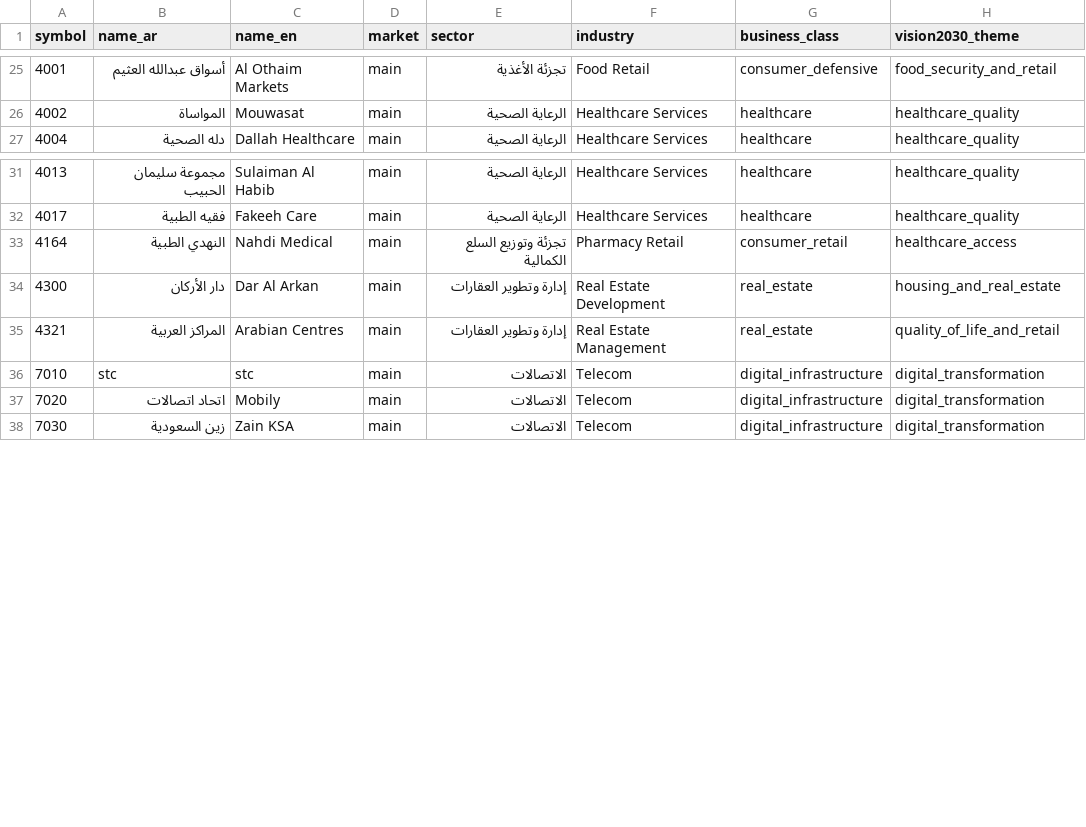
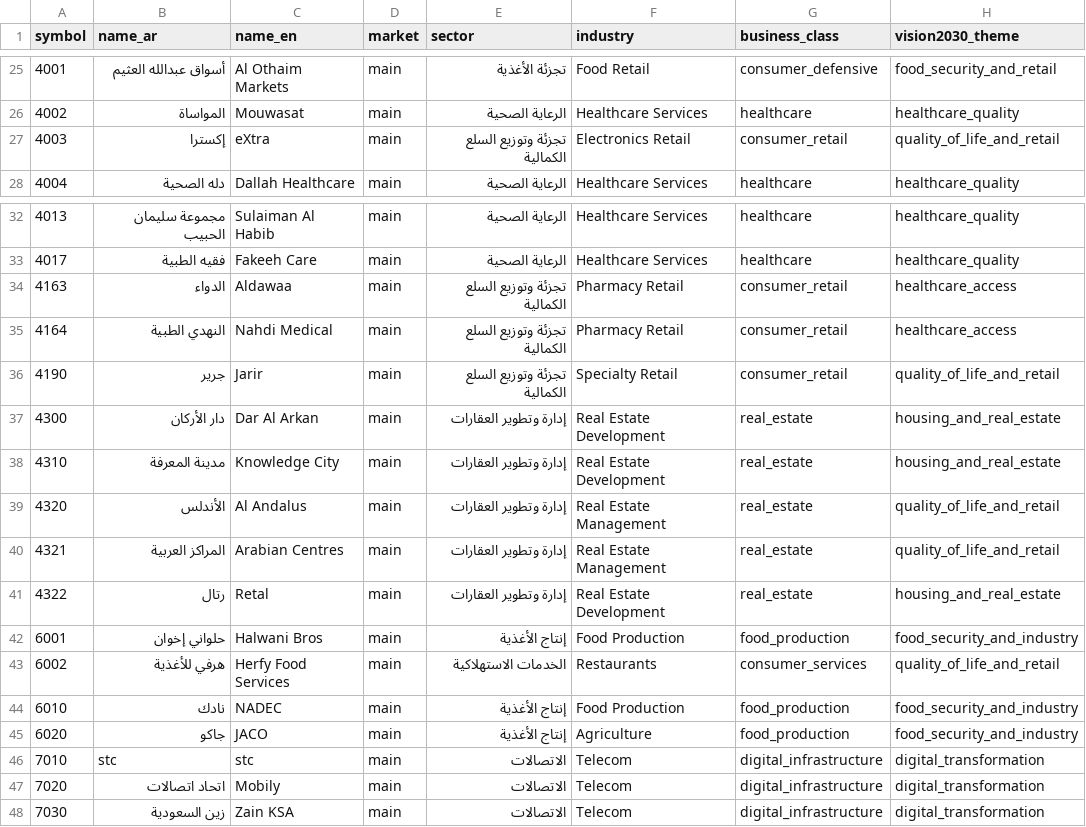
Before and after one commit to Samix2026/saudi-market-classifier, a CSV file: data/processed/companies_classified.csv, drawn as a sheet; only a part is shown, gaps mark what is left out.

Commit message:
Expand real estate retail and food coverage

```diff
--- a/data/processed/companies_classified.csv
+++ b/data/processed/companies_classified.csv
@@ -26,2 +26,3 @@ symbol,name_ar,name_en,market,sector,industry,business_class,vision2030_theme
 4002,المواساة,Mouwasat,main,الرعاية الصحية,Healthcare Services,healthcare,healthcare_quality
+4003,إكسترا,eXtra,main,تجزئة وتوزيع السلع الكمالية,Electronics Retail,consumer_retail,quality_of_life_and_retail
 4004,دله الصحية,Dallah Healthcare,main,الرعاية الصحية,Healthcare Services,healthcare,healthcare_quality
@@ -32,5 +33,14 @@ symbol,name_ar,name_en,market,sector,industry,business_class,vision2030_theme
 4017,فقيه الطبية,Fakeeh Care,main,الرعاية الصحية,Healthcare Services,healthcare,healthcare_quality
+4163,الدواء,Aldawaa,main,تجزئة وتوزيع السلع الكمالية,Pharmacy Retail,consumer_retail,healthcare_access
 4164,النهدي الطبية,Nahdi Medical,main,تجزئة وتوزيع السلع الكمالية,Pharmacy Retail,consumer_retail,healthcare_access
+4190,جرير,Jarir,main,تجزئة وتوزيع السلع الكمالية,Specialty Retail,consumer_retail,quality_of_life_and_retail
 4300,دار الأركان,Dar Al Arkan,main,إدارة وتطوير العقارات,Real Estate Development,real_estate,housing_and_real_estate
+4310,مدينة المعرفة,Knowledge City,main,إدارة وتطوير العقارات,Real Estate Development,real_estate,housing_and_real_estate
+4320,الأندلس,Al Andalus,main,إدارة وتطوير العقارات,Real Estate Management,real_estate,quality_of_life_and_retail
 4321,المراكز العربية,Arabian Centres,main,إدارة وتطوير العقارات,Real Estate Management,real_estate,quality_of_life_and_retail
+4322,رتال,Retal,main,إدارة وتطوير العقارات,Real Estate Development,real_estate,housing_and_real_estate
+6001,حلواني إخوان,Halwani Bros,main,إنتاج الأغذية,Food Production,food_production,food_security_and_industry
+6002,هرفي للأغذية,Herfy Food Services,main,الخدمات الاستهلاكية,Restaurants,consumer_services,quality_of_life_and_retail
+6010,نادك,NADEC,main,إنتاج الأغذية,Food Production,food_production,food_security_and_industry
+6020,جاكو,JACO,main,إنتاج الأغذية,Agriculture,food_production,food_security_and_industry
 7010,stc,stc,main,الاتصالات,Telecom,digital_infrastructure,digital_transformation
```
Also changed, not shown: data/reference/business_classes.csv, data/reference/companies.csv, 2 other files.
